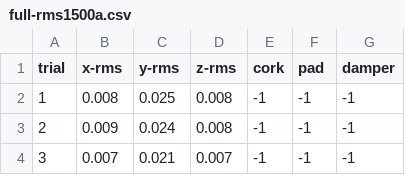
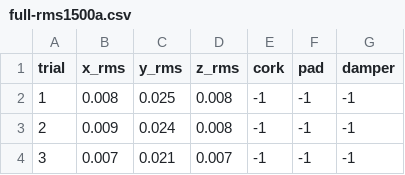
Before and after one commit to minimal3dp/vibration-experiments, a CSV file: data/processed/full-rms1500a.csv, drawn as a sheet; only a part is shown.

Commit message:
updated summary column names v2

```diff
--- a/data/processed/full-rms1500a.csv
+++ b/data/processed/full-rms1500a.csv
@@ -1,2 +1,2 @@
-trial,x-rms,y-rms,z-rms,cork,pad,damper
+trial,x_rms,y_rms,z_rms,cork,pad,damper
 1,0.008,0.025,0.008,-1,-1,-1
```
